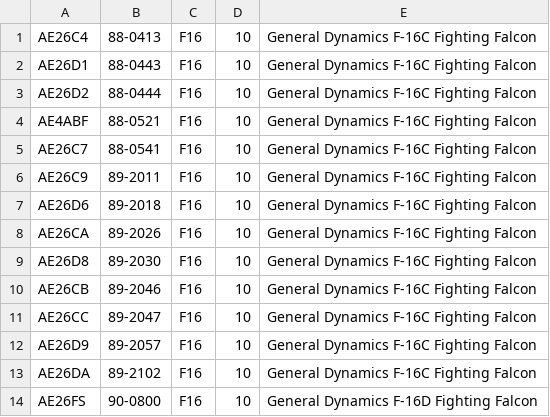
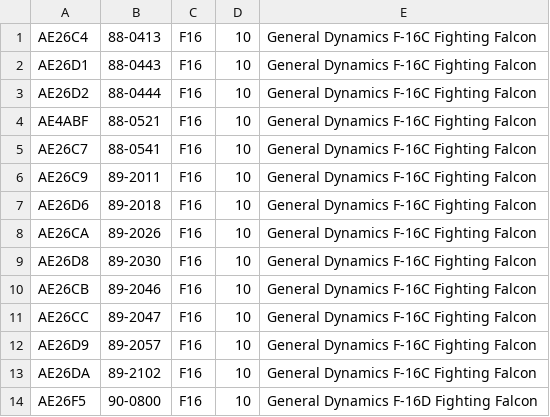
Before and after one commit to cg341/adsbx-type-longnames, a CSV file: individual-types/F16.csv, drawn as a sheet.

Commit message:
Fixed typo with 90-0800 hex

```diff
--- a/individual-types/F16.csv
+++ b/individual-types/F16.csv
@@ -13,2 +13,2 @@ AE26D9,89-2057,F16,10,General Dynamics F-16C Fighting Falcon
 AE26DA,89-2102,F16,10,General Dynamics F-16C Fighting Falcon
-AE26FS,90-0800,F16,10,General Dynamics F-16D Fighting Falcon
+AE26F5,90-0800,F16,10,General Dynamics F-16D Fighting Falcon
```
